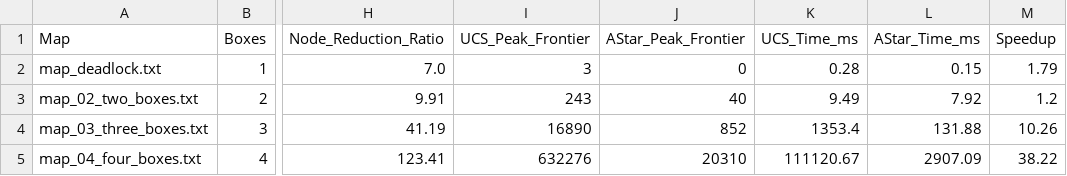
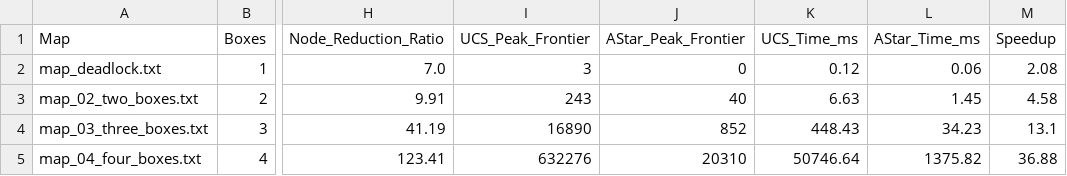
Before and after one commit to KDY006/AI_Sokoban, a CSV file: experiments/results/benchmark_results.csv, drawn as a sheet; only a part is shown, gaps mark what is left out; the diff names each change by its address in the sheet, - before the commit and + after, or states it on an @@ line.

Commit message:
feat: add competitive maps, AI agents, and benchmarking scripts for Sokoban experiment evaluation

```diff
--- a/experiments/results/benchmark_results.csv
+++ b/experiments/results/benchmark_results.csv
-K2 (UCS_Time_ms): 0.28
+K2 (UCS_Time_ms): 0.12
-L2 (AStar_Time_ms): 0.15
+L2 (AStar_Time_ms): 0.06
-M2 (Speedup): 1.79
+M2 (Speedup): 2.08
-K3 (UCS_Time_ms): 9.49
+K3 (UCS_Time_ms): 6.63
-L3 (AStar_Time_ms): 7.92
+L3 (AStar_Time_ms): 1.45
-M3 (Speedup): 1.2
+M3 (Speedup): 4.58
-K4 (UCS_Time_ms): 1353.4
+K4 (UCS_Time_ms): 448.43
-L4 (AStar_Time_ms): 131.88
+L4 (AStar_Time_ms): 34.23
-M4 (Speedup): 10.26
+M4 (Speedup): 13.1
-K5 (UCS_Time_ms): 111120.67
+K5 (UCS_Time_ms): 50746.64
-L5 (AStar_Time_ms): 2907.09
+L5 (AStar_Time_ms): 1375.82
-M5 (Speedup): 38.22
+M5 (Speedup): 36.88
```
Also changed, not shown: 12 other files.
